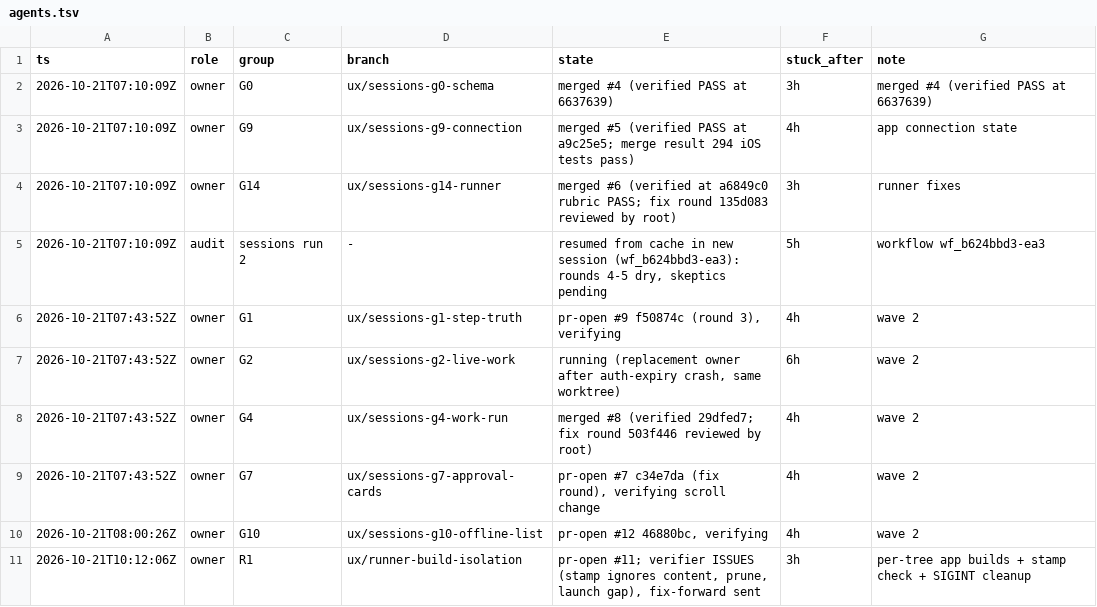
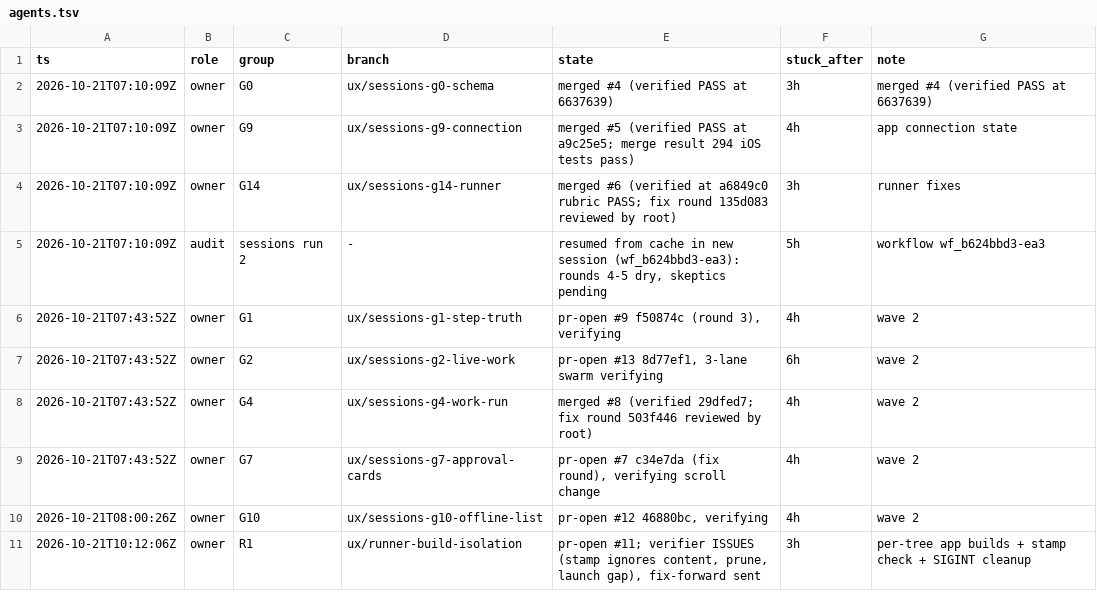
Before and after one commit to IamP5/claudio-bot, a TSV file: docs/ux-program/agents.tsv, drawn as a sheet.

```diff
--- a/docs/ux-program/agents.tsv
+++ b/docs/ux-program/agents.tsv
@@ -6,3 +6,3 @@ ts	role	group	branch	state	stuck_after	note
 2026-10-21T07:43:52Z	owner	G1	ux/sessions-g1-step-truth	pr-open #9 f50874c (round 3), verifying	4h	wave 2
-2026-10-21T07:43:52Z	owner	G2	ux/sessions-g2-live-work	running (replacement owner after auth-expiry crash, same worktree)	6h	wave 2
+2026-10-21T07:43:52Z	owner	G2	ux/sessions-g2-live-work	pr-open #13 8d77ef1, 3-lane swarm verifying	6h	wave 2
 2026-10-21T07:43:52Z	owner	G4	ux/sessions-g4-work-run	merged #8 (verified 29dfed7; fix round 503f446 reviewed by root)	4h	wave 2
```
Also changed, not shown: docs/ux-program/decisions.tsv.
